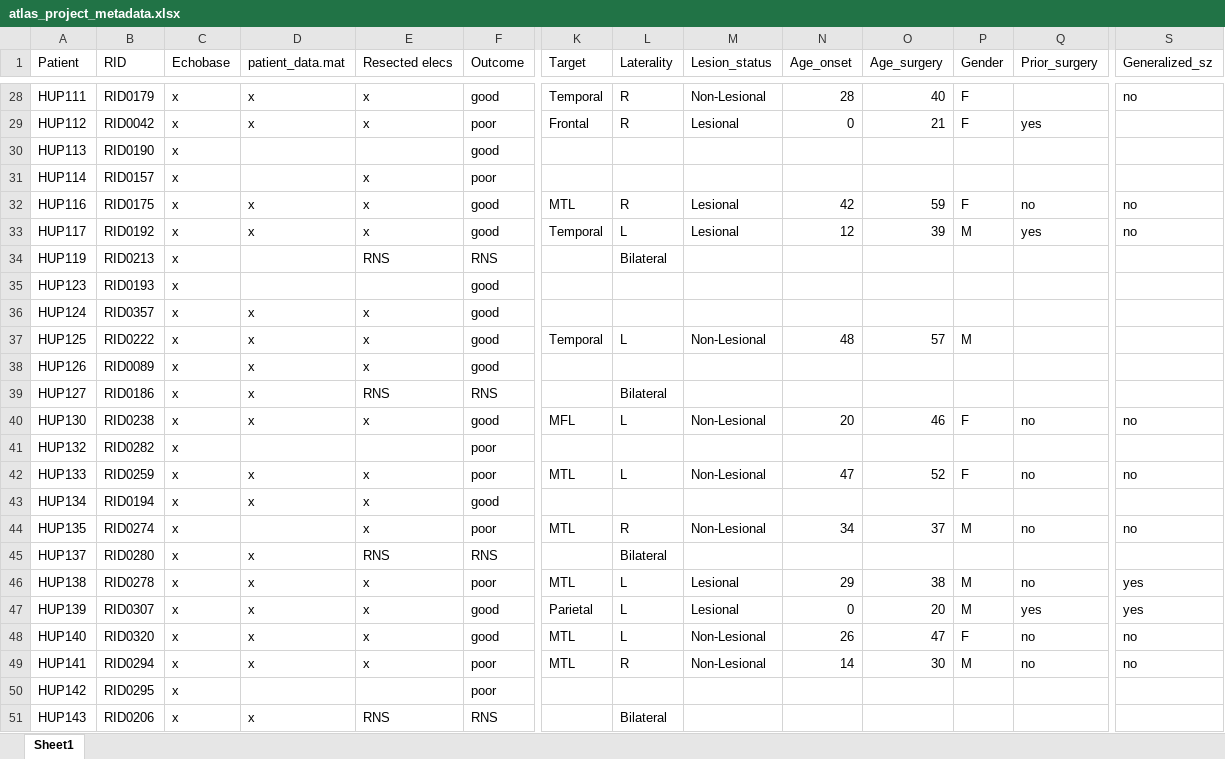
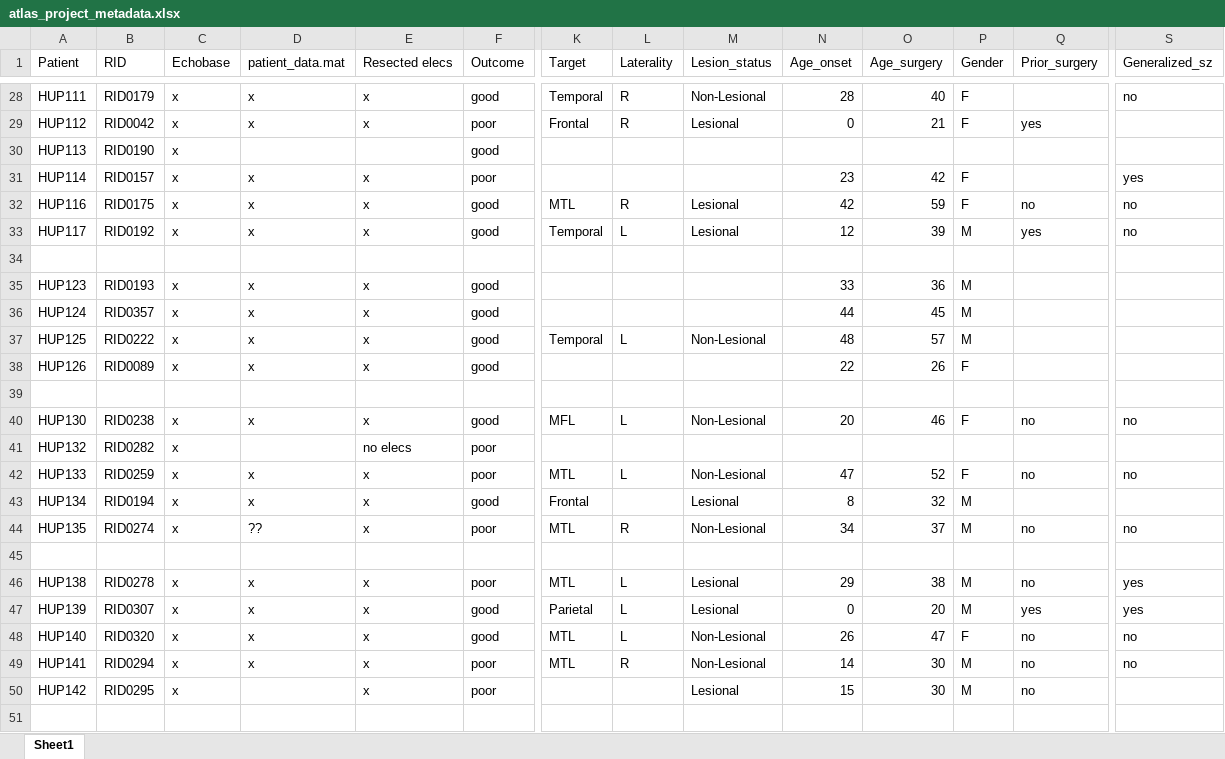
Before and after one commit to jbernabei/iEEG_atlas_old, an Excel workbook: data/atlas_project_metadata.xlsx, sheet Sheet1, drawn as a sheet; only a part is shown, gaps mark what is left out; values as stored, in another font and other column widths than the file's, no borders; rows hold the shown columns only; the diff covers the shown part only; the diff names each change by its address in the sheet, - before the commit and + after, or states it on an @@ line.

```diff
--- a/data/atlas_project_metadata.xlsx (sheet Sheet1)
+++ b/data/atlas_project_metadata.xlsx (sheet Sheet1)
-D31 (patient_data.mat): (empty)
+D31 (patient_data.mat): x
-N31 (Age_onset): (empty)
+N31 (Age_onset): 23
-O31 (Age_surgery): (empty)
+O31 (Age_surgery): 42
-P31 (Gender): (empty)
+P31 (Gender): F
-S31 (Generalized_sz): (empty)
+S31 (Generalized_sz): yes
-row 34: HUP119 | RID0213 | x |  | RNS | RNS |  | Bilateral
+row 34: (empty)
-D35 (patient_data.mat): (empty)
+D35 (patient_data.mat): x
-E35 (Resected elecs): (empty)
+E35 (Resected elecs): x
-N35 (Age_onset): (empty)
+N35 (Age_onset): 33
-O35 (Age_surgery): (empty)
+O35 (Age_surgery): 36
-P35:P36 (Gender): (empty)
+P35:P36 (Gender): M
-N36 (Age_onset): (empty)
+N36 (Age_onset): 44
-O36 (Age_surgery): (empty)
+O36 (Age_surgery): 45
-N38 (Age_onset): (empty)
+N38 (Age_onset): 22
-O38 (Age_surgery): (empty)
+O38 (Age_surgery): 26
-P38 (Gender): (empty)
+P38 (Gender): F
-row 39: HUP127 | RID0186 | x | x | RNS | RNS |  | Bilateral
+row 39: (empty)
-E41 (Resected elecs): (empty)
+E41 (Resected elecs): no elecs
-K43 (Target): (empty)
+K43 (Target): Frontal
-M43 (Lesion_status): (empty)
+M43 (Lesion_status): Lesional
-N43 (Age_onset): (empty)
+N43 (Age_onset): 8
-O43 (Age_surgery): (empty)
+O43 (Age_surgery): 32
-P43 (Gender): (empty)
+P43 (Gender): M
-D44 (patient_data.mat): (empty)
+D44 (patient_data.mat): ??
-row 45: HUP137 | RID0280 | x | x | RNS | RNS |  | Bilateral
+row 45: (empty)
-E50 (Resected elecs): (empty)
+E50 (Resected elecs): x
-M50 (Lesion_status): (empty)
+M50 (Lesion_status): Lesional
-N50 (Age_onset): (empty)
+N50 (Age_onset): 15
-O50 (Age_surgery): (empty)
+O50 (Age_surgery): 30
-P50 (Gender): (empty)
+P50 (Gender): M
-Q50 (Prior_surgery): (empty)
+Q50 (Prior_surgery): no
-row 51: HUP143 | RID0206 | x | x | RNS | RNS |  | Bilateral
+row 51: (empty)
```
Also changed, not shown: 91 edited cells elsewhere in this sheet, 17 other files.
